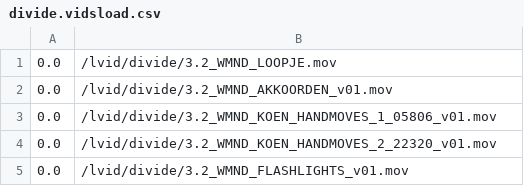
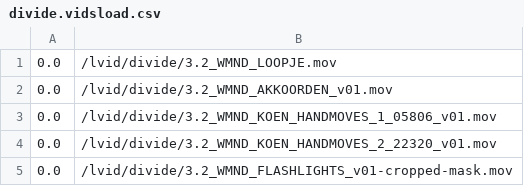
Before and after one commit to markkorput/of2030, a CSV file: of2030/bin/data/osc/divide.vidsload.csv, drawn as a sheet.

Commit message:
divide content tweak

```diff
--- a/of2030/bin/data/osc/divide.vidsload.csv
+++ b/of2030/bin/data/osc/divide.vidsload.csv
@@ -4,2 +4,2 @@
 0.0,/lvid/divide/3.2_WMND_KOEN_HANDMOVES_2_22320_v01.mov
-0.0,/lvid/divide/3.2_WMND_FLASHLIGHTS_v01.mov
+0.0,/lvid/divide/3.2_WMND_FLASHLIGHTS_v01-cropped-mask.mov
```
Also changed, not shown: of2030/bin/data/osc/divide.vidsunload.csv, 2 other files.
